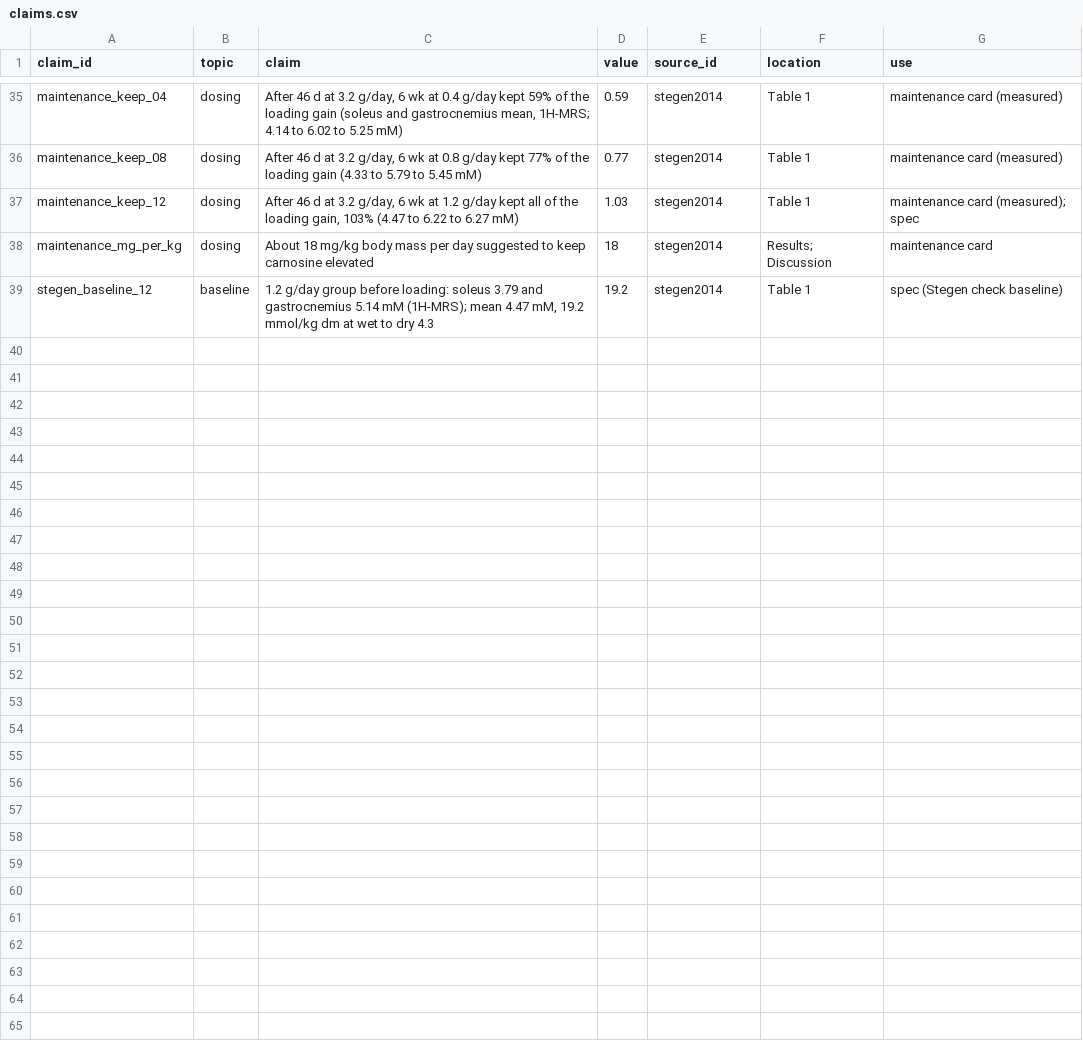
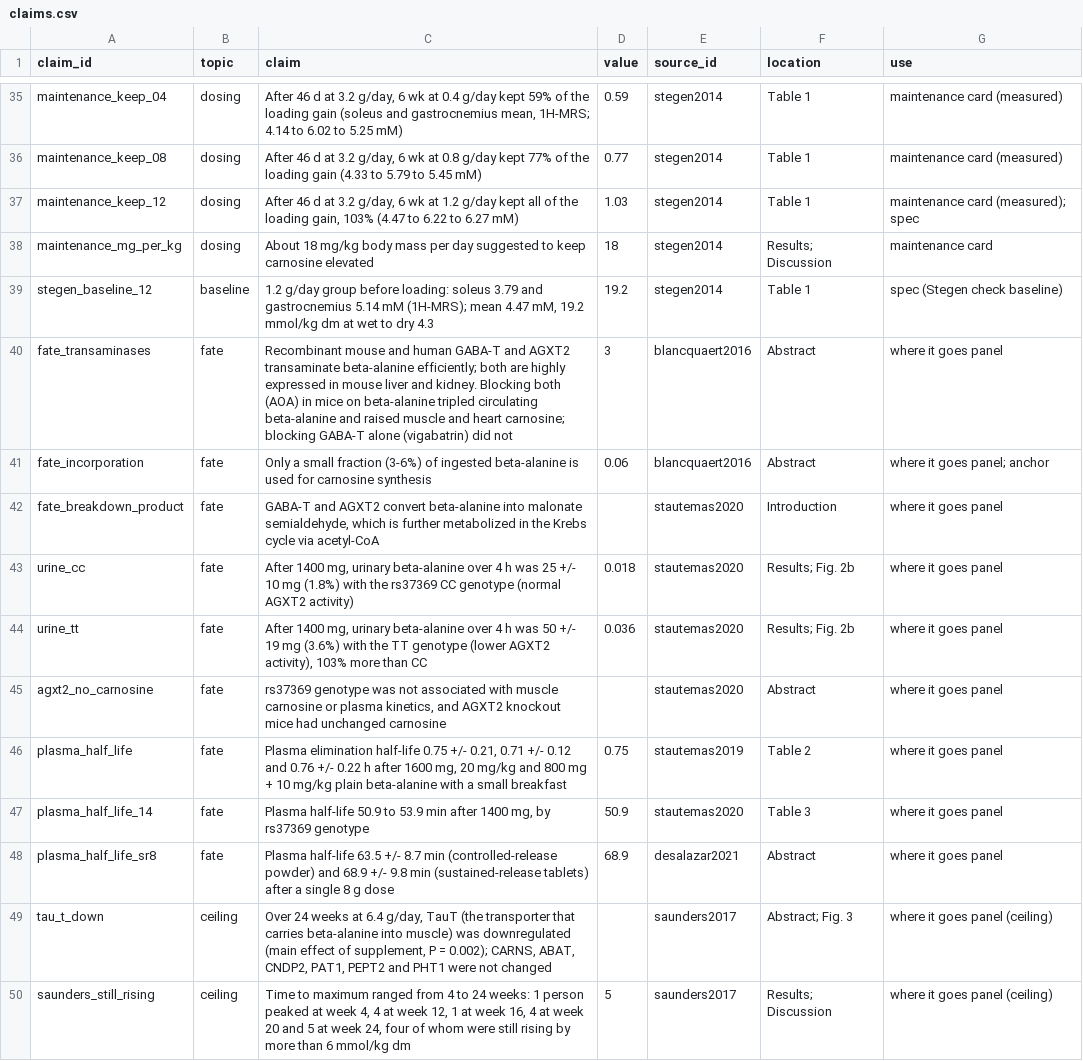
Before and after one commit to jesse-anderson/Tools, a CSV file: data/beta_alanine_lab/claims.csv, drawn as a sheet; only a part is shown, gaps mark what is left out; the diff covers the shown part only.

Commit message:
Add where beta-alanine goes, literature anchors and nine papers' findings to the Beta-Alanine Lab
A panel shows the share of a protocol stored as carnosine, lost in urine
and broken down by GABA-T and AGXT2, with why breakdown limits uptake,
the slowdown Saunders 2017 measured, and muscle taurine in people. The
tingling table gains a small-breakfast note, sustained-release bands up
to 8 g, and the safety sentence a 2019 meta-analysis. An older-adult
baseline follows Baguet 2012. Seven literature anchors run the model on
published protocols and the spec holds each verdict.

```diff
--- a/data/beta_alanine_lab/claims.csv
+++ b/data/beta_alanine_lab/claims.csv
@@ -39 +39,12 @@ maintenance_mg_per_kg,dosing,"About 18 mg/kg body mass per day suggested to keep
 stegen_baseline_12,baseline,"1.2 g/day group before loading: soleus 3.79 and gastrocnemius 5.14 mM (1H-MRS); mean 4.47 mM, 19.2 mmol/kg dm at wet to dry 4.3",19.2,stegen2014,Table 1,spec (Stegen check baseline)
+fate_transaminases,fate,Recombinant mouse and human GABA-T and AGXT2 transaminate beta-alanine efficiently; both are highly expressed in mouse liver and kidney. Blocking both (AOA) in mice on beta-alanine tripled circulating beta-alanine and raised muscle and heart carnosine; blocking GABA-T alone (vigabatrin) did not,3,blancquaert2016,Abstract,where it goes panel
+fate_incorporation,fate,Only a small fraction (3-6%) of ingested beta-alanine is used for carnosine synthesis,0.06,blancquaert2016,Abstract,where it goes panel; anchor
+fate_breakdown_product,fate,"GABA-T and AGXT2 convert beta-alanine into malonate semialdehyde, which is further metabolized in the Krebs cycle via acetyl-CoA",,stautemas2020,Introduction,where it goes panel
+urine_cc,fate,"After 1400 mg, urinary beta-alanine over 4 h was 25 +/- 10 mg (1.8%) with the rs37369 CC genotype (normal AGXT2 activity)",0.018,stautemas2020,Results; Fig. 2b,where it goes panel
+urine_tt,fate,"After 1400 mg, urinary beta-alanine over 4 h was 50 +/- 19 mg (3.6%) with the TT genotype (lower AGXT2 activity), 103% more than CC",0.036,stautemas2020,Results; Fig. 2b,where it goes panel
+agxt2_no_carnosine,fate,"rs37369 genotype was not associated with muscle carnosine or plasma kinetics, and AGXT2 knockout mice had unchanged carnosine",,stautemas2020,Abstract,where it goes panel
+plasma_half_life,fate,"Plasma elimination half-life 0.75 +/- 0.21, 0.71 +/- 0.12 and 0.76 +/- 0.22 h after 1600 mg, 20 mg/kg and 800 mg + 10 mg/kg plain beta-alanine with a small breakfast",0.75,stautemas2019,Table 2,where it goes panel
+plasma_half_life_14,fate,"Plasma half-life 50.9 to 53.9 min after 1400 mg, by rs37369 genotype",50.9,stautemas2020,Table 3,where it goes panel
+plasma_half_life_sr8,fate,Plasma half-life 63.5 +/- 8.7 min (controlled-release powder) and 68.9 +/- 9.8 min (sustained-release tablets) after a single 8 g dose,68.9,desalazar2021,Abstract,where it goes panel
+tau_t_down,ceiling,"Over 24 weeks at 6.4 g/day, TauT (the transporter that carries beta-alanine into muscle) was downregulated (main effect of supplement, P = 0.002); CARNS, ABAT, CNDP2, PAT1, PEPT2 and PHT1 were not changed",,saunders2017,Abstract; Fig. 3,where it goes panel (ceiling)
+saunders_still_rising,ceiling,"Time to maximum ranged from 4 to 24 weeks: 1 person peaked at week 4, 4 at week 12, 1 at week 16, 4 at week 20 and 5 at week 24, four of whom were still rising by more than 6 mmol/kg dm",5,saunders2017,Results; Discussion,where it goes panel (ceiling)
```
Also changed, not shown: 11 added rows and 1 edited cell elsewhere in this file, 9 other files.
